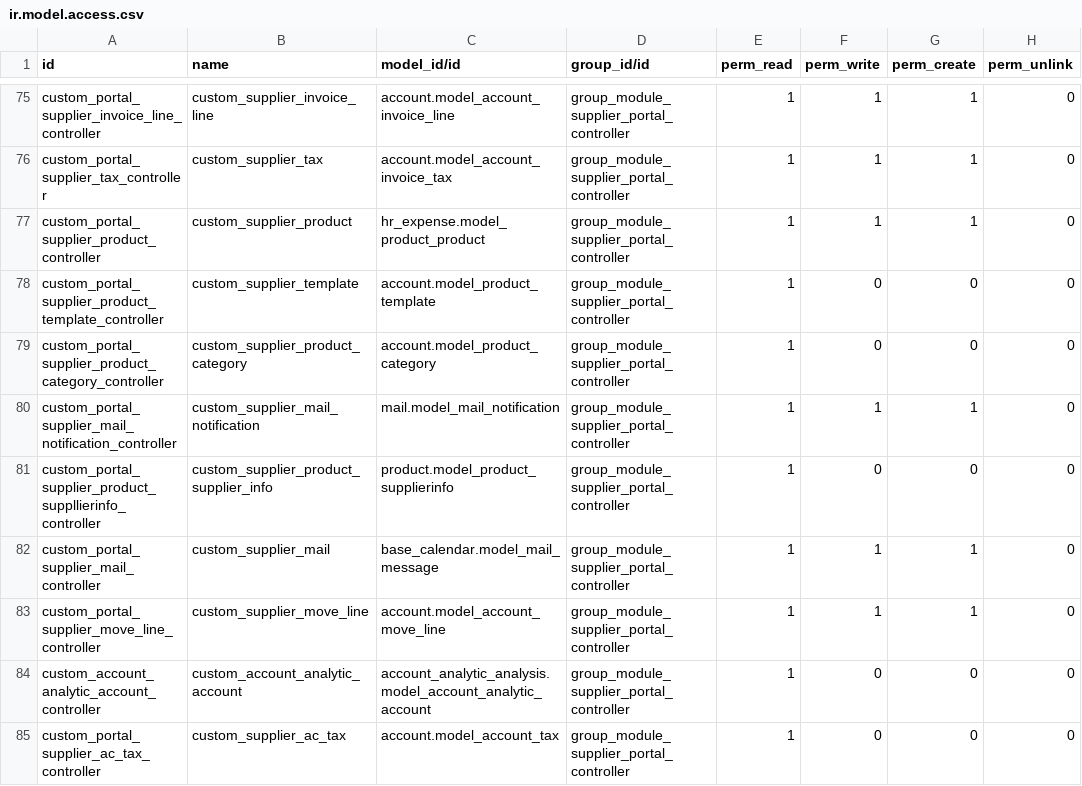
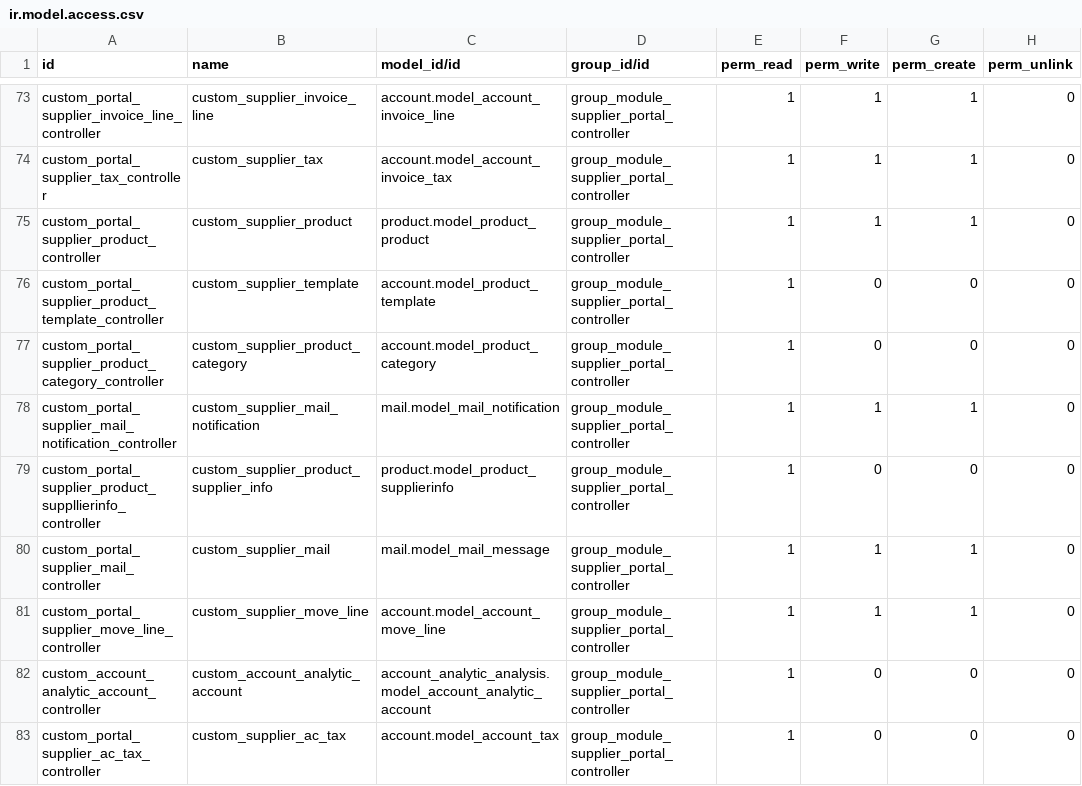
Before and after one commit to magnuscolors/bas-nsm-mods, a CSV file: nsm_supplier_portal/security/ir.model.access.csv, drawn as a sheet; only a part is shown, gaps mark what is left out; the diff covers the shown part only.

```diff
--- a/nsm_supplier_portal/security/ir.model.access.csv
+++ b/nsm_supplier_portal/security/ir.model.access.csv
@@ -76,3 +74,3 @@ custom_portal_supplier_invoice_line_controller,custom_supplier_invoice_line,acco
 custom_portal_supplier_tax_controller,custom_supplier_tax,account.model_account_invoice_tax,group_module_supplier_portal_controller,1,1,1,0
-custom_portal_supplier_product_controller,custom_supplier_product,hr_expense.model_product_product,group_module_supplier_portal_controller,1,1,1,0
+custom_portal_supplier_product_controller,custom_supplier_product,product.model_product_product,group_module_supplier_portal_controller,1,1,1,0
 custom_portal_supplier_product_template_controller,custom_supplier_template,account.model_product_template,group_module_supplier_portal_controller,1,0,0,0
@@ -81,3 +79,3 @@ custom_portal_supplier_mail_notification_controller,custom_supplier_mail_notific
 custom_portal_supplier_product_suppllierinfo_controller,custom_supplier_product_supplier_info,product.model_product_supplierinfo,group_module_supplier_portal_controller,1,0,0,0
-custom_portal_supplier_mail_controller,custom_supplier_mail,base_calendar.model_mail_message,group_module_supplier_portal_controller,1,1,1,0
+custom_portal_supplier_mail_controller,custom_supplier_mail,mail.model_mail_message,group_module_supplier_portal_controller,1,1,1,0
 custom_portal_supplier_move_line_controller,custom_supplier_move_line,account.model_account_move_line,group_module_supplier_portal_controller,1,1,1,0
```
Also changed, not shown: 2 removed rows and 4 edited cells elsewhere in this file, 25 other files.
